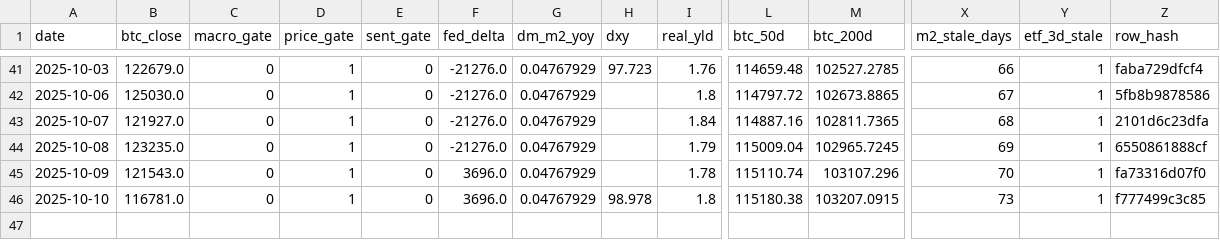
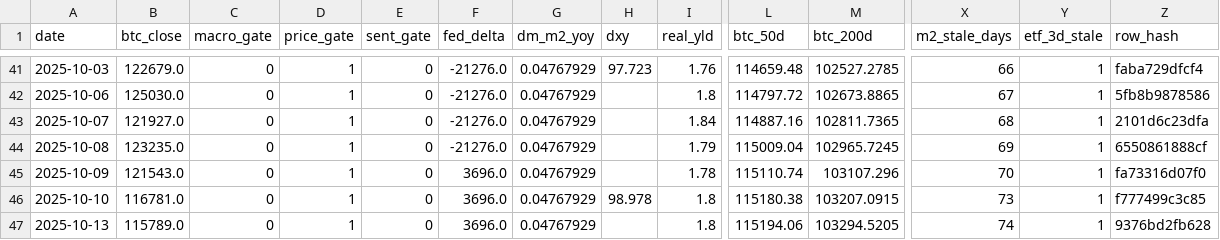
Before and after one commit to matthewprotti/btc_macro_agent_v2.py, a CSV file: track.csv, drawn as a sheet; only a part is shown, gaps mark what is left out; rows hold the shown columns only; the diff names each change by its address in the sheet, - before the commit and + after, or states it on an @@ line.

```diff
--- a/track.csv
+++ b/track.csv
+row 47: 2025-10-13 | 115789.0 | 0 | 1 | 0 | 3696.0 | 0.04767929 |  | 1.8 | 115194.06 | 103294.5205 | 74 | 1 | 9376bd2fb628
```
Also changed, not shown: data/BTCUSD.csv, 1 other file.
